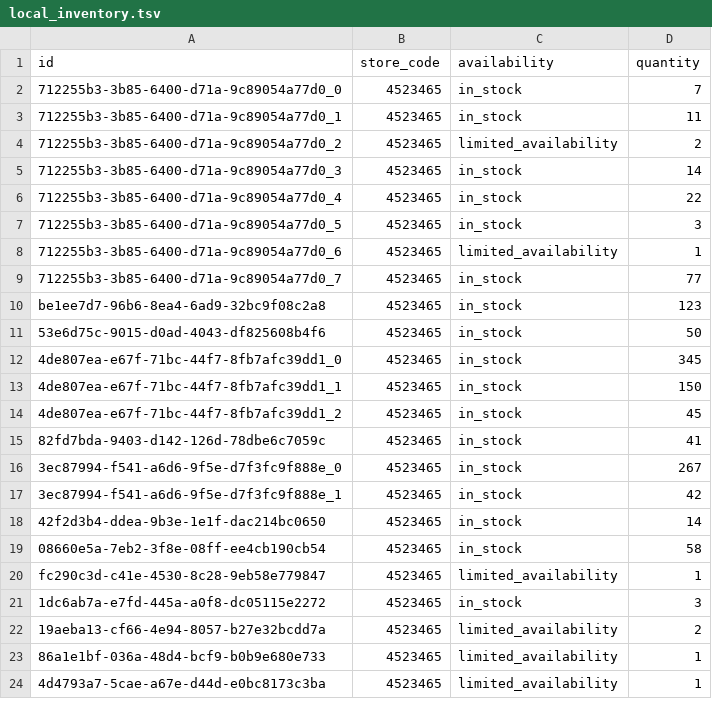
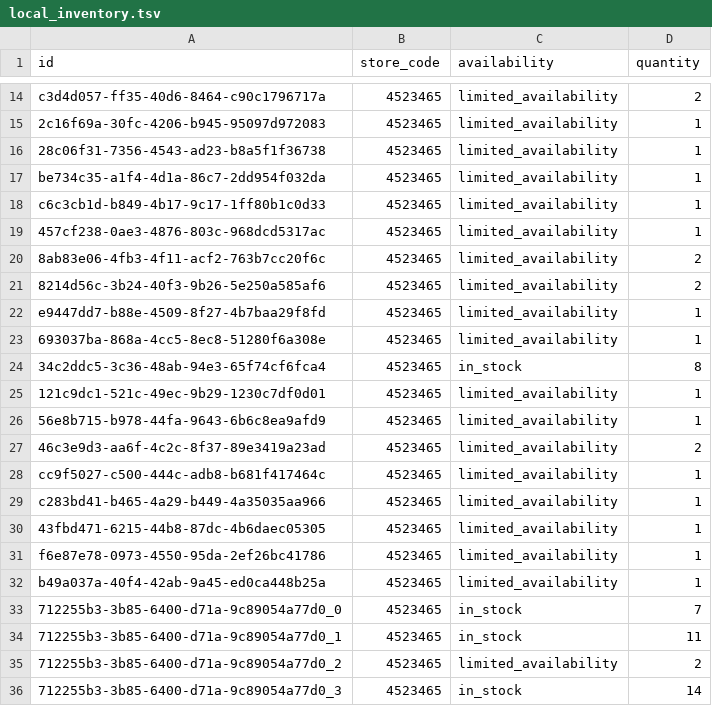
Before and after one commit to lautsu-afk/wix-local-inventory, a TSV file: docs/local_inventory.tsv, drawn as a sheet; only a part is shown, gaps mark what is left out; the shorter side is filled out with more unchanged rows; the diff covers the shown part only; the diff names each change by its address in the sheet, - before the commit and + after, or states it on an @@ line.

```diff
--- a/docs/local_inventory.tsv
+++ b/docs/local_inventory.tsv
+row 14: c3d4d057-ff35-40d6-8464-c90c1796717a | 4523465 | limited_availability | 2
+row 15: 2c16f69a-30fc-4206-b945-95097d972083 | 4523465 | limited_availability | 1
+row 16: 28c06f31-7356-4543-ad23-b8a5f1f36738 | 4523465 | limited_availability | 1
+row 17: be734c35-a1f4-4d1a-86c7-2dd954f032da | 4523465 | limited_availability | 1
+row 18: c6c3cb1d-b849-4b17-9c17-1ff80b1c0d33 | 4523465 | limited_availability | 1
+row 19: 457cf238-0ae3-4876-803c-968dcd5317ac | 4523465 | limited_availability | 1
+row 20: 8ab83e06-4fb3-4f11-acf2-763b7cc20f6c | 4523465 | limited_availability | 2
+row 21: 8214d56c-3b24-40f3-9b26-5e250a585af6 | 4523465 | limited_availability | 2
+row 22: e9447dd7-b88e-4509-8f27-4b7baa29f8fd | 4523465 | limited_availability | 1
+row 23: 693037ba-868a-4cc5-8ec8-51280f6a308e | 4523465 | limited_availability | 1
+row 24: 34c2ddc5-3c36-48ab-94e3-65f74cf6fca4 | 4523465 | in_stock | 8
+row 25: 121c9dc1-521c-49ec-9b29-1230c7df0d01 | 4523465 | limited_availability | 1
+row 26: 56e8b715-b978-44fa-9643-6b6c8ea9afd9 | 4523465 | limited_availability | 1
+row 27: 46c3e9d3-aa6f-4c2c-8f37-89e3419a23ad | 4523465 | limited_availability | 2
+row 28: cc9f5027-c500-444c-adb8-b681f417464c | 4523465 | limited_availability | 1
+row 29: c283bd41-b465-4a29-b449-4a35035aa966 | 4523465 | limited_availability | 1
+row 30: 43fbd471-6215-44b8-87dc-4b6daec05305 | 4523465 | limited_availability | 1
+row 31: f6e87e78-0973-4550-95da-2ef26bc41786 | 4523465 | limited_availability | 1
+row 32: b49a037a-40f4-42ab-9a45-ed0ca448b25a | 4523465 | limited_availability | 1
```
Also changed, not shown: 12 added rows and 2 edited cells elsewhere in this file.
